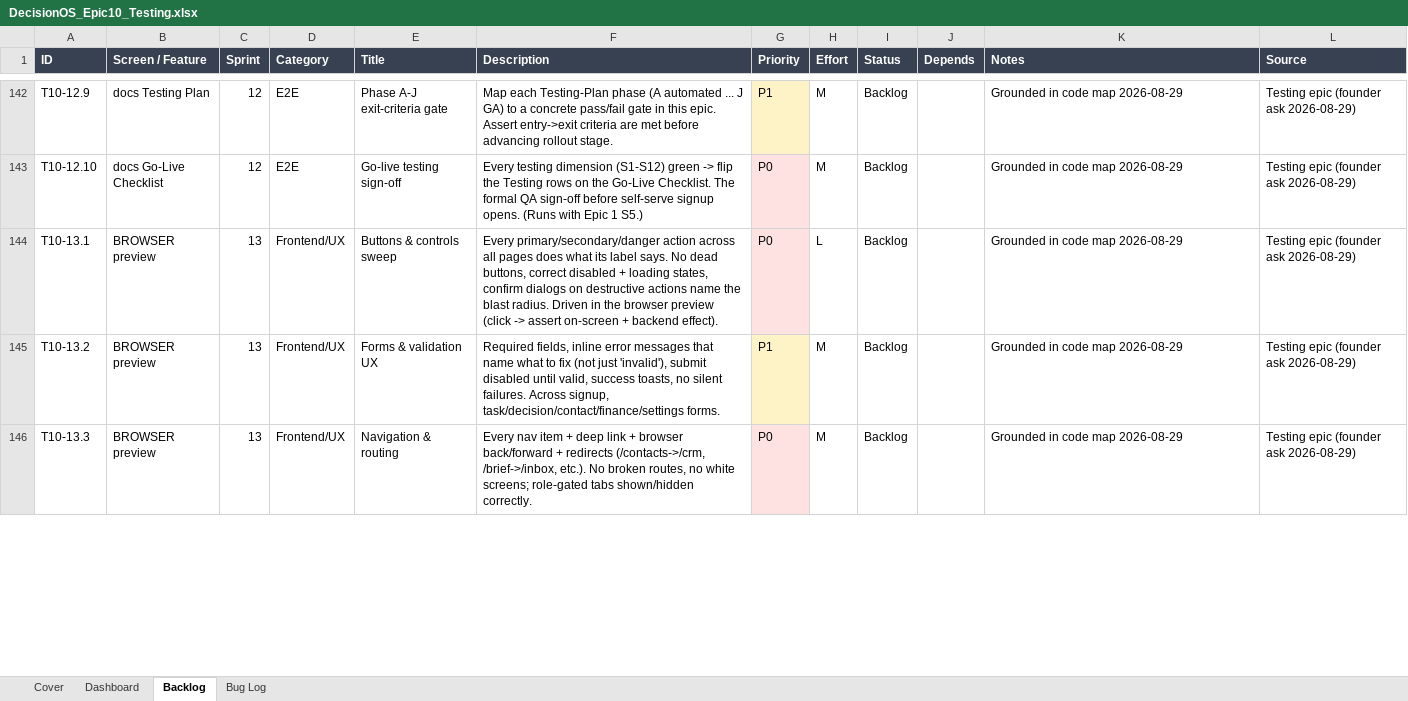
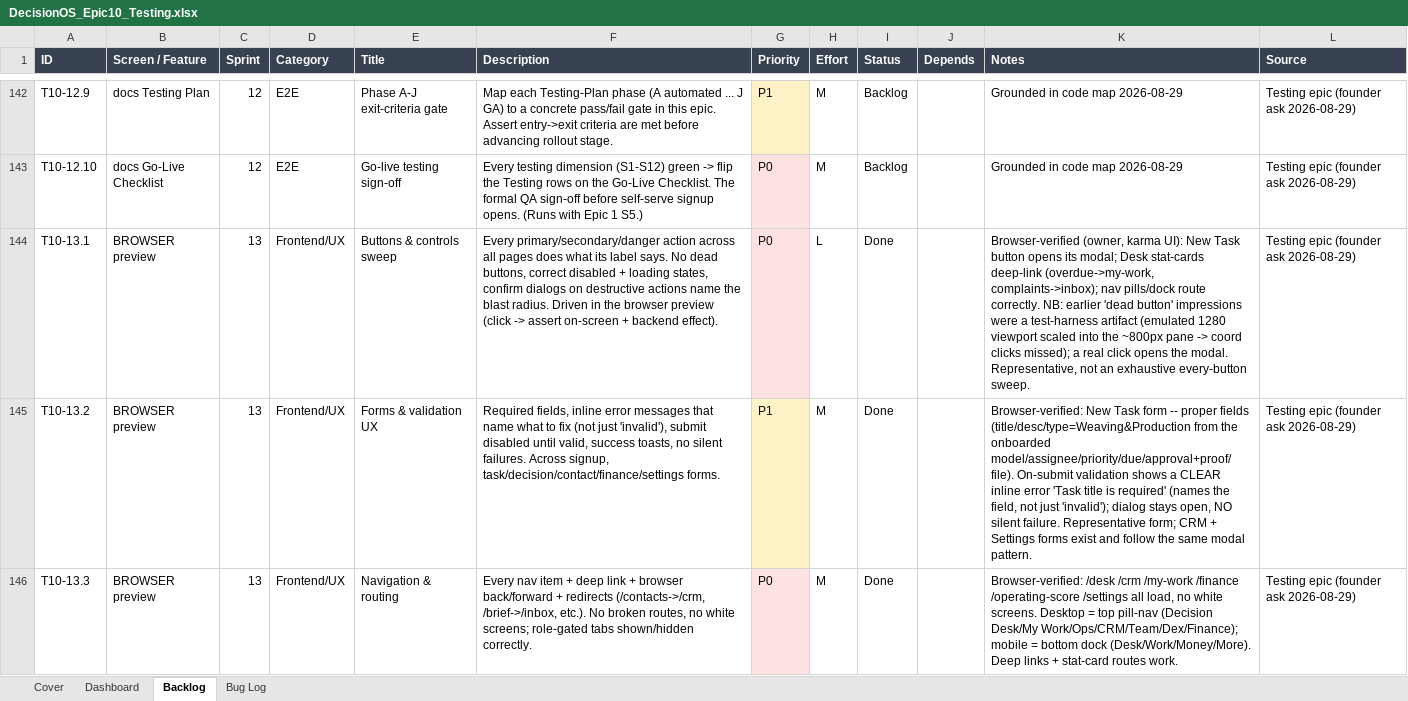
Before and after one commit to quazrelevate-god/DecisionOS, an Excel workbook: docs/DecisionOS_Epic10_Testing.xlsx, sheet Backlog, drawn as a sheet; only a part is shown, gaps mark what is left out; values as stored, in another font and other column widths than the file's, no borders; the diff covers the shown part only; the diff names each change by its address in the sheet, - before the commit and + after, or states it on an @@ line.

```diff
--- a/docs/DecisionOS_Epic10_Testing.xlsx (sheet Backlog)
+++ b/docs/DecisionOS_Epic10_Testing.xlsx (sheet Backlog)
-I144:I146 (Status): Backlog
+I144:I146 (Status): Done
-K144 (Notes): Grounded in code map 2026-08-29
+K144 (Notes): Browser-verified (owner, karma UI): New Task button opens its modal; Desk stat-cards deep-link (overdue->my-work, complaints->inbox); nav pills/dock route correctly. NB: earlier 'dead button' impressions were a test-harness artifact (emulated 1280 viewport scaled into the ~800px pane -> coord clicks missed); a real click opens the modal. Representative, not an exhaustive every-button sweep.
-K145 (Notes): Grounded in code map 2026-08-29
+K145 (Notes): Browser-verified: New Task form -- proper fields (title/desc/type=Weaving&Production from the onboarded model/assignee/priority/due/approval+proof/file). On-submit validation shows a CLEAR inline error 'Task title is required' (names the field, not just 'invalid'); dialog stays open, NO silent failure. Representative form; CRM + Settings forms exist and follow the same modal pattern.
-K146 (Notes): Grounded in code map 2026-08-29
+K146 (Notes): Browser-verified: /desk /crm /my-work /finance /operating-score /settings all load, no white screens. Desktop = top pill-nav (Decision Desk/My Work/Ops/CRM/Team/Dex/Finance); mobile = bottom dock (Desk/Work/Money/More). Deep links + stat-card routes work.
```
Also changed, not shown: 18 edited cells elsewhere in this sheet, sheet Dashboard, 1 other file.
